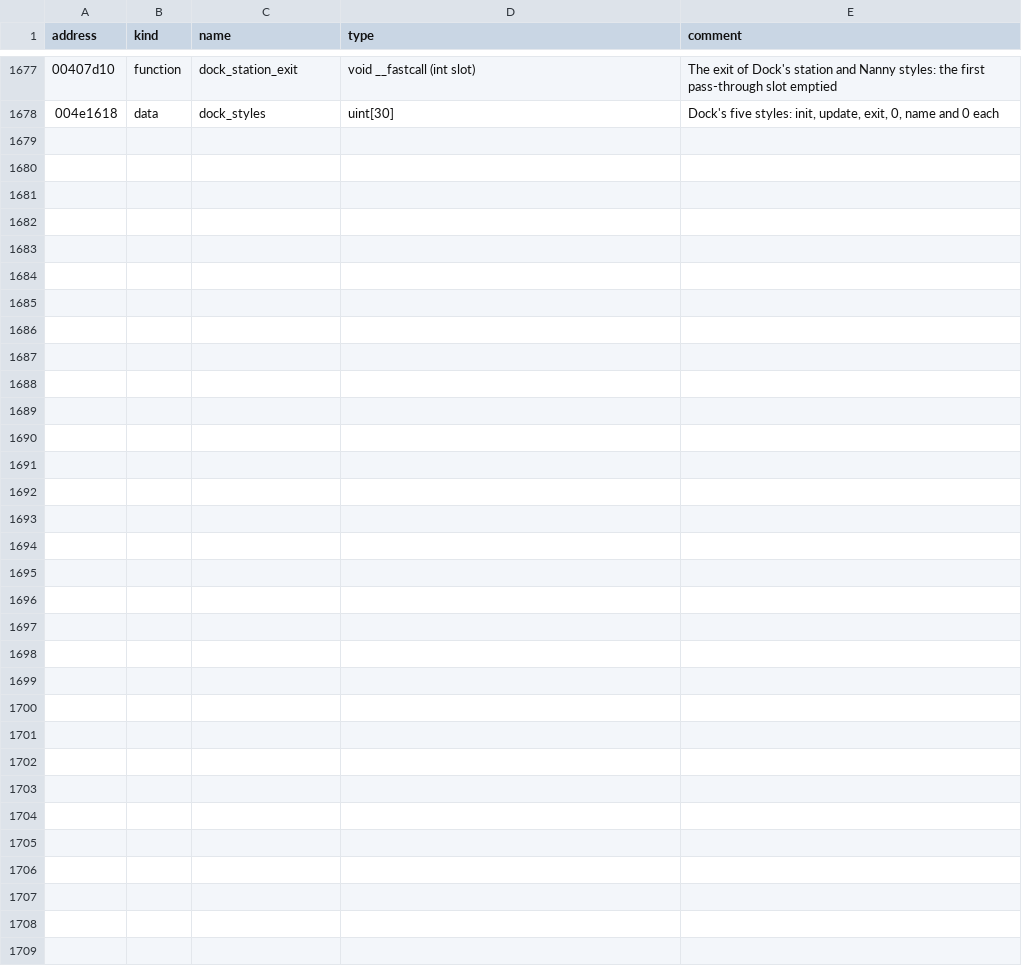
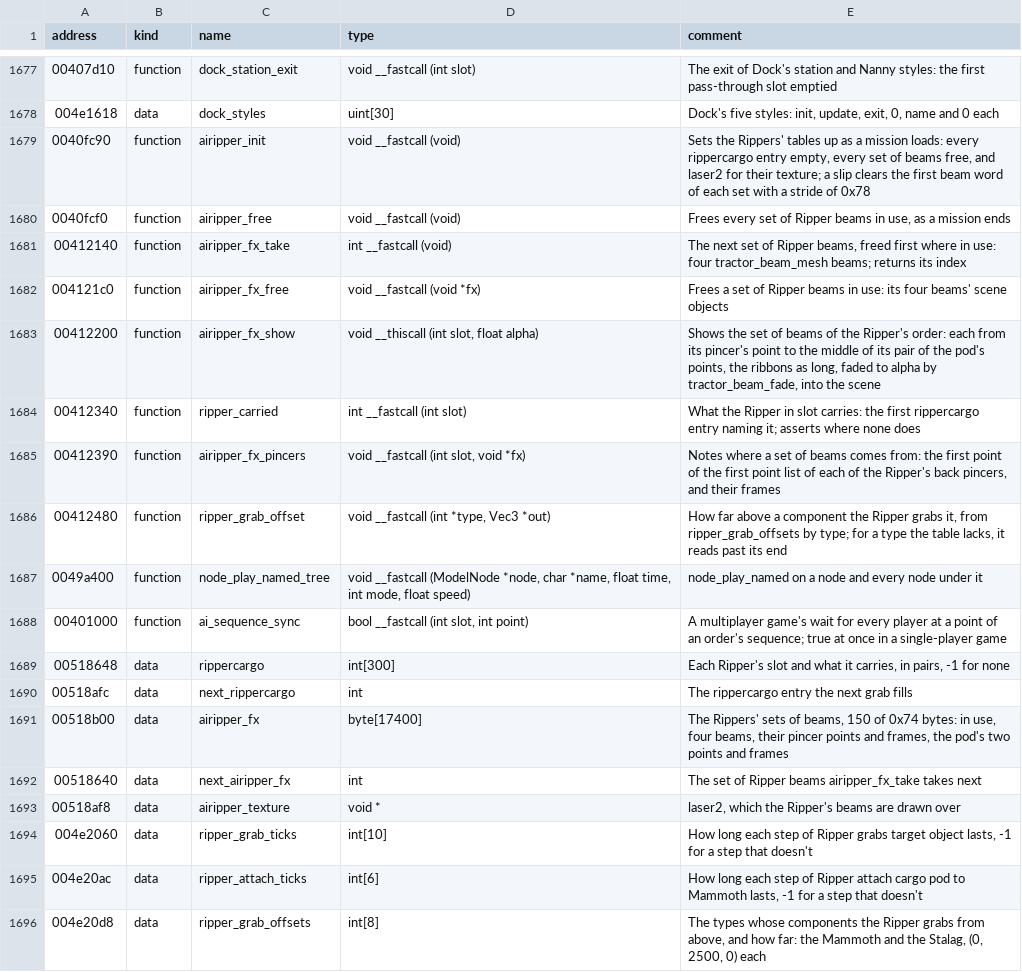
Before and after one commit to vdmkenny/openreliant, a TSV file: ghidra/names/LANCER.EXE.tsv, drawn as a sheet; only a part is shown, gaps mark what is left out; the diff names each change by its address in the sheet, - before the commit and + after, or states it on an @@ line.

Commit message:
feat: the Ripper lifts cargo pods onto the Mammoth (#325)
Mission 1 has a Ripper load sixteen cargo pods onto a Mammoth at Fort
Sherman once the ambush is beaten, the script's triggers answering each
RipperGrabbedObject with the next drop and each RipperDroppedObject
with the next grab. The four orders behind it did nothing.

Grab lifts a pod up to the Ripper in the beams of its four pincers and
stows it; drop lets it go, and end drop backs the Ripper away; attach
carries it onto a ship's component with the beams and fits it there.
The file's two tables, what each Ripper carries and the sets of beams,
live in airipper.Rippers, the beams drawn as a tractor's are.

```diff
--- a/ghidra/names/LANCER.EXE.tsv
+++ b/ghidra/names/LANCER.EXE.tsv
+row 1679: 0040fc90 | function | airipper_init | void __fastcall (void) | Sets the Rippers' tables up as a mission loads: every rippercargo entry empty, every set of beams free, and laser2 for their texture; a slip clears the first beam word of each set with a stride of 0x78
+row 1680: 0040fcf0 | function | airipper_free | void __fastcall (void) | Frees every set of Ripper beams in use, as a mission ends
+row 1681: 00412140 | function | airipper_fx_take | int __fastcall (void) | The next set of Ripper beams, freed first where in use: four tractor_beam_mesh beams; returns its index
+row 1682: 004121c0 | function | airipper_fx_free | void __fastcall (void *fx) | Frees a set of Ripper beams in use: its four beams' scene objects
+row 1683: 00412200 | function | airipper_fx_show | void __thiscall (int slot, float alpha) | Shows the set of beams of the Ripper's order: each from its pincer's point to the middle of its pair of the pod's points, the ribbons as long, faded to alpha by tractor_beam_fade, into the scene
+row 1684: 00412340 | function | ripper_carried | int __fastcall (int slot) | What the Ripper in slot carries: the first rippercargo entry naming it; asserts where none does
+row 1685: 00412390 | function | airipper_fx_pincers | void __fastcall (int slot, void *fx) | Notes where a set of beams comes from: the first point of the first point list of each of the Ripper's back pincers, and their frames
+row 1686: 00412480 | function | ripper_grab_offset | void __fastcall (int *type, Vec3 *out) | How far above a component the Ripper grabs it, from ripper_grab_offsets by type; for a type the table lacks, it reads past its end
+row 1687: 0049a400 | function | node_play_named_tree | void __fastcall (ModelNode *node, char *name, float time, int mode, float speed) | node_play_named on a node and every node under it
+row 1688: 00401000 | function | ai_sequence_sync | bool __fastcall (int slot, int point) | A multiplayer game's wait for every player at a point of an order's sequence; true at once in a single-player game
+row 1689: 00518648 | data | rippercargo | int[300] | Each Ripper's slot and what it carries, in pairs, -1 for none
+row 1690: 00518afc | data | next_rippercargo | int | The rippercargo entry the next grab fills
+row 1691: 00518b00 | data | airipper_fx | byte[17400] | The Rippers' sets of beams, 150 of 0x74 bytes: in use, four beams, their pincer points and frames, the pod's two points and frames
+row 1692: 00518640 | data | next_airipper_fx | int | The set of Ripper beams airipper_fx_take takes next
+row 1693: 00518af8 | data | airipper_texture | void * | laser2, which the Ripper's beams are drawn over
+row 1694: 004e2060 | data | ripper_grab_ticks | int[10] | How long each step of Ripper grabs target object lasts, -1 for a step that doesn't
+row 1695: 004e20ac | data | ripper_attach_ticks | int[6] | How long each step of Ripper attach cargo pod to Mammoth lasts, -1 for a step that doesn't
+row 1696: 004e20d8 | data | ripper_grab_offsets | int[8] | The types whose components the Ripper grabs from above, and how far: the Mammoth and the Stalag, (0, 2500, 0) each
```
Also changed, not shown: 13 other files.
